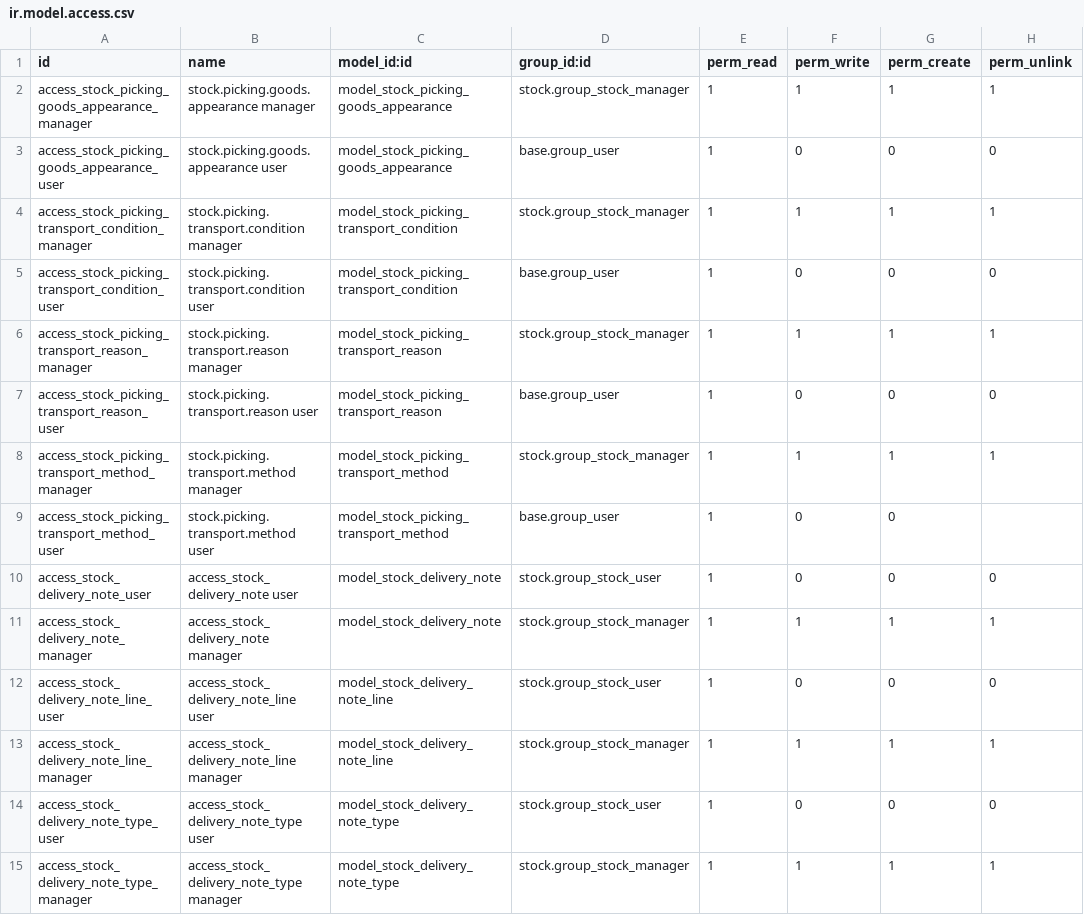
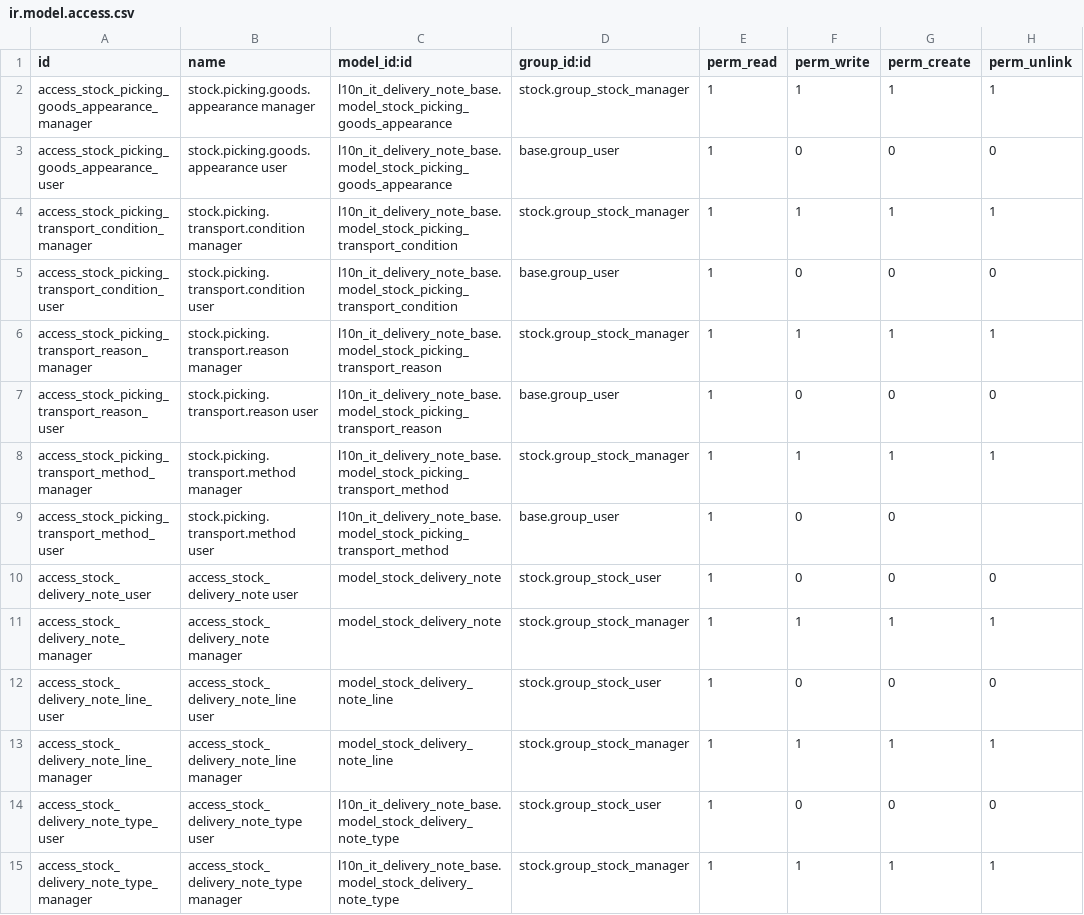
Before and after one commit to DinamicheAziendali/l10n_it_delivery_note, a CSV file: l10n_it_delivery_note/security/ir.model.access.csv, drawn as a sheet.

Commit message:
[ADD] Creato l10n_it_delivery_note_base

```diff
--- a/l10n_it_delivery_note/security/ir.model.access.csv
+++ b/l10n_it_delivery_note/security/ir.model.access.csv
@@ -1,10 +1,10 @@
 id,name,model_id:id,group_id:id,perm_read,perm_write,perm_create,perm_unlink
-access_stock_picking_goods_appearance_manager,stock.picking.goods.appearance manager,model_stock_picking_goods_appearance,stock.group_stock_manager,1,1,1,1
-access_stock_picking_goods_appearance_user,stock.picking.goods.appearance user,model_stock_picking_goods_appearance,base.group_user,1,0,0,0
-access_stock_picking_transport_condition_manager,stock.picking.transport.condition manager,model_stock_picking_transport_condition,stock.group_stock_manager,1,1,1,1
-access_stock_picking_transport_condition_user,stock.picking.transport.condition user,model_stock_picking_transport_condition,base.group_user,1,0,0,0
-access_stock_picking_transport_reason_manager,stock.picking.transport.reason manager,model_stock_picking_transport_reason,stock.group_stock_manager,1,1,1,1
-access_stock_picking_transport_reason_user,stock.picking.transport.reason user,model_stock_picking_transport_reason,base.group_user,1,0,0,0
-access_stock_picking_transport_method_manager,stock.picking.transport.method manager,model_stock_picking_transport_method,stock.group_stock_manager,1,1,1,1
-access_stock_picking_transport_method_user,stock.picking.transport.method user,model_stock_picking_transport_method,base.group_user,1,0,0,
+access_stock_picking_goods_appearance_manager,stock.picking.goods.appearance manager,l10n_it_delivery_note_base.model_stock_picking_goods_appearance,stock.group_stock_manager,1,1,1,1
+access_stock_picking_goods_appearance_user,stock.picking.goods.appearance user,l10n_it_delivery_note_base.model_stock_picking_goods_appearance,base.group_user,1,0,0,0
+access_stock_picking_transport_condition_manager,stock.picking.transport.condition manager,l10n_it_delivery_note_base.model_stock_picking_transport_condition,stock.group_stock_manager,1,1,1,1
+access_stock_picking_transport_condition_user,stock.picking.transport.condition user,l10n_it_delivery_note_base.model_stock_picking_transport_condition,base.group_user,1,0,0,0
+access_stock_picking_transport_reason_manager,stock.picking.transport.reason manager,l10n_it_delivery_note_base.model_stock_picking_transport_reason,stock.group_stock_manager,1,1,1,1
+access_stock_picking_transport_reason_user,stock.picking.transport.reason user,l10n_it_delivery_note_base.model_stock_picking_transport_reason,base.group_user,1,0,0,0
+access_stock_picking_transport_method_manager,stock.picking.transport.method manager,l10n_it_delivery_note_base.model_stock_picking_transport_method,stock.group_stock_manager,1,1,1,1
+access_stock_picking_transport_method_user,stock.picking.transport.method user,l10n_it_delivery_note_base.model_stock_picking_transport_method,base.group_user,1,0,0,
 access_stock_delivery_note_user,access_stock_delivery_note user,model_stock_delivery_note,stock.group_stock_user,1,0,0,0
@@ -13,3 +13,3 @@ access_stock_delivery_note_line_user,access_stock_delivery_note_line user,model_
 access_stock_delivery_note_line_manager,access_stock_delivery_note_line manager,model_stock_delivery_note_line,stock.group_stock_manager,1,1,1,1
-access_stock_delivery_note_type_user,access_stock_delivery_note_type user,model_stock_delivery_note_type,stock.group_stock_user,1,0,0,0
-access_stock_delivery_note_type_manager,access_stock_delivery_note_type manager,model_stock_delivery_note_type,stock.group_stock_manager,1,1,1,1
+access_stock_delivery_note_type_user,access_stock_delivery_note_type user,l10n_it_delivery_note_base.model_stock_delivery_note_type,stock.group_stock_user,1,0,0,0
+access_stock_delivery_note_type_manager,access_stock_delivery_note_type manager,l10n_it_delivery_note_base.model_stock_delivery_note_type,stock.group_stock_manager,1,1,1,1
```
Also changed, not shown: 23 other files.
